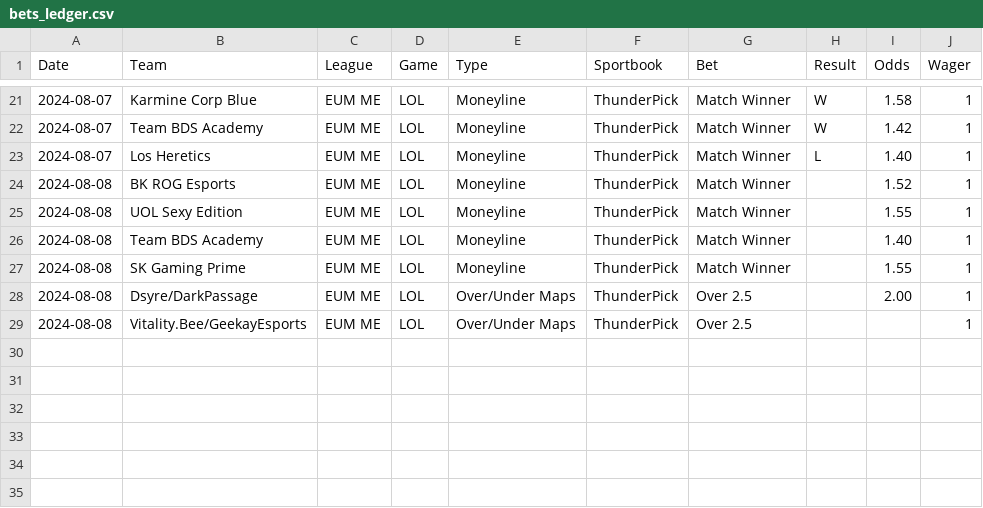
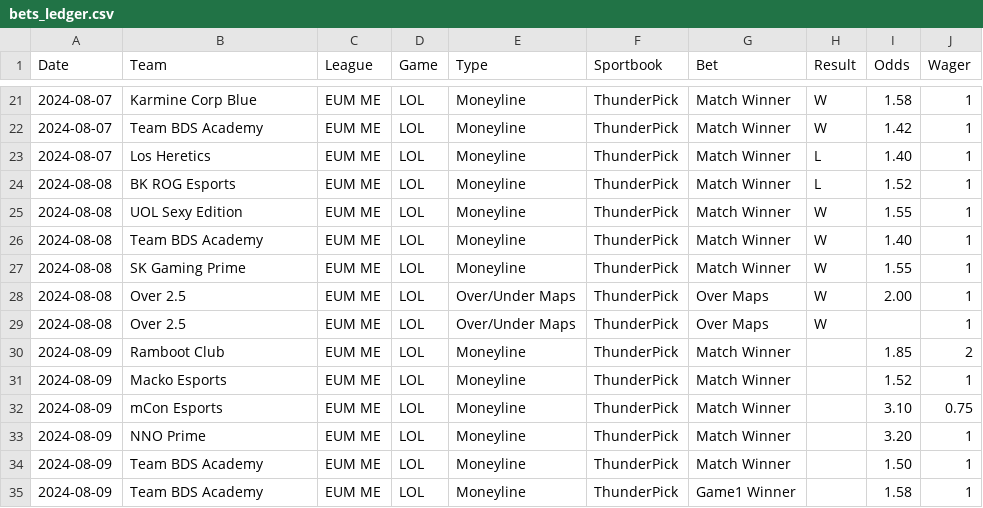
Before and after one commit to Yureehh/Betting-Dashboard, a CSV file: data/bets_ledger.csv, drawn as a sheet; only a part is shown, gaps mark what is left out.

Commit message:
8th august 2024

```diff
--- a/data/bets_ledger.csv
+++ b/data/bets_ledger.csv
@@ -23,7 +23,13 @@ Date,Team,League,Game,Type,Sportbook,Bet,Result,Odds,Wager
 2024-08-07,Los Heretics,EUM ME,LOL,Moneyline,ThunderPick,Match Winner,L,1.40,1
-2024-08-08,BK ROG Esports,EUM ME,LOL,Moneyline,ThunderPick,Match Winner,,1.52,1
-2024-08-08,UOL Sexy Edition,EUM ME,LOL,Moneyline,ThunderPick,Match Winner,,1.55,1
-2024-08-08,Team BDS Academy,EUM ME,LOL,Moneyline,ThunderPick,Match Winner,,1.40,1
-2024-08-08,SK Gaming Prime,EUM ME,LOL,Moneyline,ThunderPick,Match Winner,,1.55,1
-2024-08-08,Dsyre/DarkPassage,EUM ME,LOL,Over/Under Maps,ThunderPick,Over 2.5,,2.00,1
-2024-08-08,Vitality.Bee/GeekayEsports,EUM ME,LOL,Over/Under Maps,ThunderPick,Over 2.5,,,1
+2024-08-08,BK ROG Esports,EUM ME,LOL,Moneyline,ThunderPick,Match Winner,L,1.52,1
+2024-08-08,UOL Sexy Edition,EUM ME,LOL,Moneyline,ThunderPick,Match Winner,W,1.55,1
+2024-08-08,Team BDS Academy,EUM ME,LOL,Moneyline,ThunderPick,Match Winner,W,1.40,1
+2024-08-08,SK Gaming Prime,EUM ME,LOL,Moneyline,ThunderPick,Match Winner,W,1.55,1
+2024-08-08,Over 2.5,EUM ME,LOL,Over/Under Maps,ThunderPick,Over Maps,W,2.00,1
+2024-08-08,Over 2.5,EUM ME,LOL,Over/Under Maps,ThunderPick,Over Maps,W,,1
+2024-08-09,Ramboot Club,EUM ME,LOL,Moneyline,ThunderPick,Match Winner,,1.85,2
+2024-08-09,Macko Esports,EUM ME,LOL,Moneyline,ThunderPick,Match Winner,,1.52,1
+2024-08-09,mCon Esports,EUM ME,LOL,Moneyline,ThunderPick,Match Winner,,3.10,0.75
+2024-08-09,NNO Prime,EUM ME,LOL,Moneyline,ThunderPick,Match Winner,,3.20,1
+2024-08-09,Team BDS Academy,EUM ME,LOL,Moneyline,ThunderPick,Match Winner,,1.50,1
+2024-08-09,Team BDS Academy,EUM ME,LOL,Moneyline,ThunderPick,Game1 Winner,,1.58,1
```
